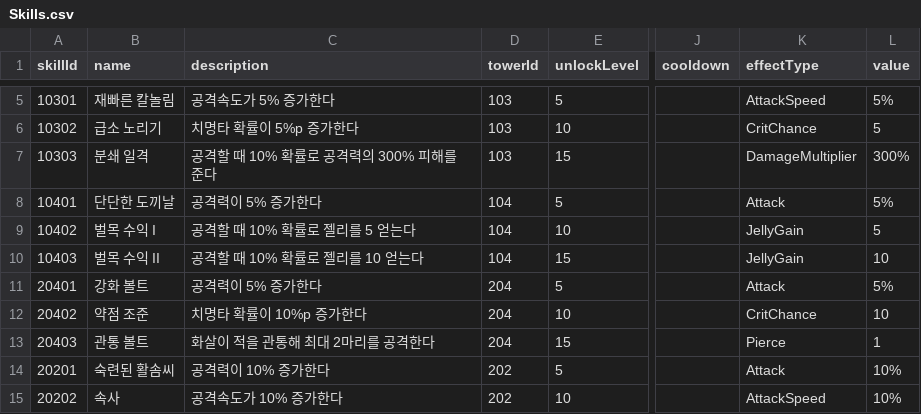
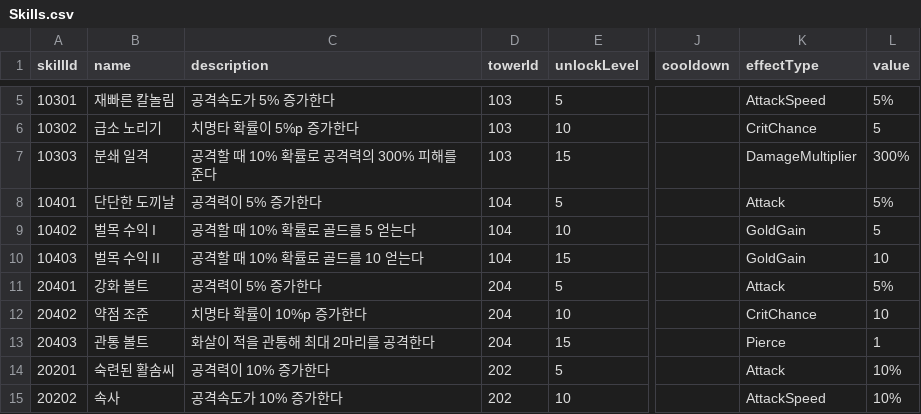
Before and after one commit to eundev00/SlimeTD-Data, a CSV file: Sheets/Skills.csv, drawn as a sheet; only a part is shown, gaps mark what is left out; the diff names each change by its address in the sheet, - before the commit and + after, or states it on an @@ line.

```diff
--- a/Sheets/Skills.csv
+++ b/Sheets/Skills.csv
-C9 (description): 공격할 때 10% 확률로 젤리를 5 얻는다
+C9 (description): 공격할 때 10% 확률로 골드를 5 얻는다
-K9:K10 (effectType): JellyGain
+K9:K10 (effectType): GoldGain
-C10 (description): 공격할 때 10% 확률로 젤리를 10 얻는다
+C10 (description): 공격할 때 10% 확률로 골드를 10 얻는다
```
Also changed, not shown: Sheets/Enums.csv, Sheets/Items.csv, 7 other files.
